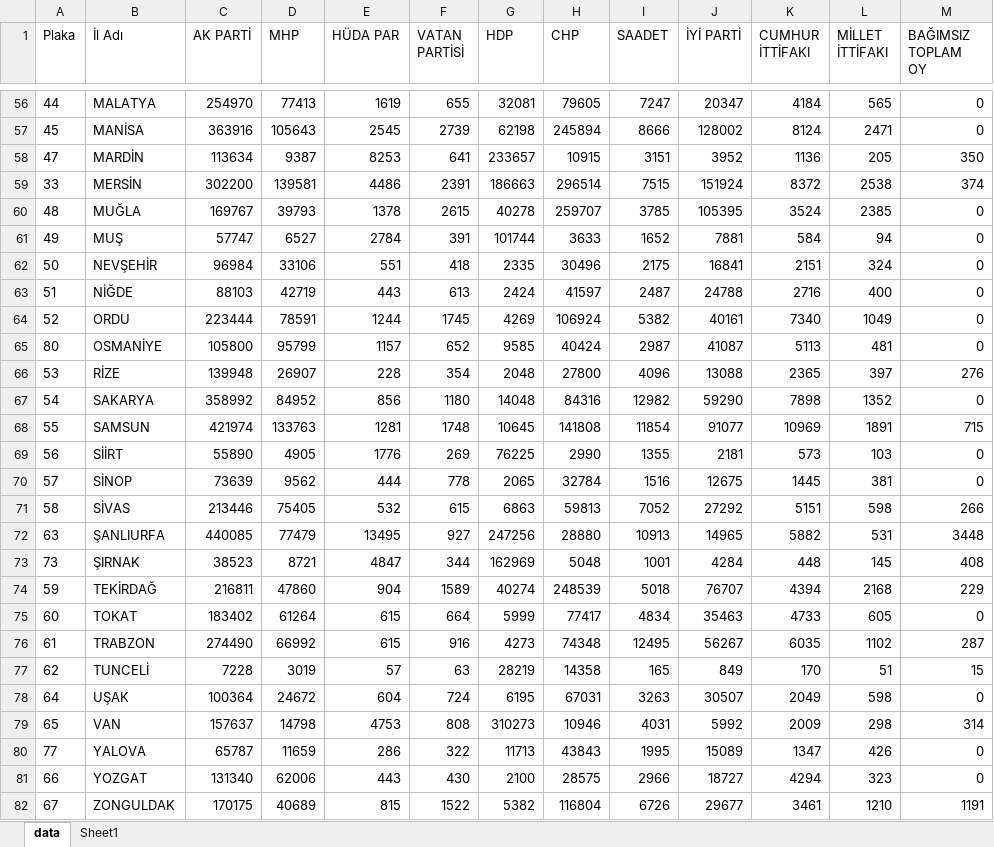
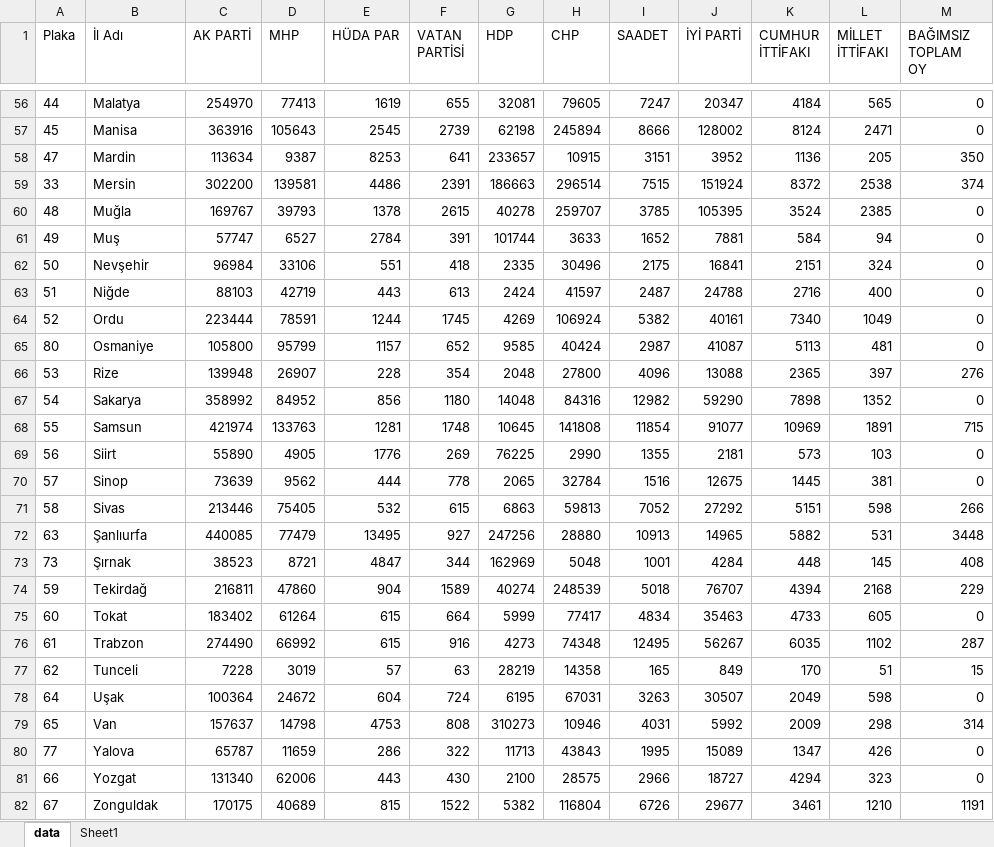
Before and after one commit to pimaniye41/employment_election, an Excel workbook: current_files/data/Yurt_ici_27.donem.xlsx, sheet data, drawn as a sheet; only a part is shown, gaps mark what is left out; values as stored, in another font and other column widths than the file's, no borders; the diff covers the shown part only; the diff names each change by its address in the sheet, - before the commit and + after, or states it on an @@ line.

```diff
--- a/current_files/data/Yurt_ici_27.donem.xlsx (sheet data)
+++ b/current_files/data/Yurt_ici_27.donem.xlsx (sheet data)
-B56 (İl Adı): MALATYA
+B56 (İl Adı): Malatya
-B57 (İl Adı): MANİSA
+B57 (İl Adı): Manisa
-B58 (İl Adı): MARDİN
+B58 (İl Adı): Mardin
-B59 (İl Adı): MERSİN
+B59 (İl Adı): Mersin
-B60 (İl Adı): MUĞLA
+B60 (İl Adı): Muğla
-B61 (İl Adı): MUŞ
+B61 (İl Adı): Muş
-B62 (İl Adı): NEVŞEHİR
+B62 (İl Adı): Nevşehir
-B63 (İl Adı): NİĞDE
+B63 (İl Adı): Niğde
-B64 (İl Adı): ORDU
+B64 (İl Adı): Ordu
-B65 (İl Adı): OSMANİYE
+B65 (İl Adı): Osmaniye
-B66 (İl Adı): RİZE
+B66 (İl Adı): Rize
-B67 (İl Adı): SAKARYA
+B67 (İl Adı): Sakarya
-B68 (İl Adı): SAMSUN
+B68 (İl Adı): Samsun
-B69 (İl Adı): SİİRT
+B69 (İl Adı): Siirt
-B70 (İl Adı): SİNOP
+B70 (İl Adı): Sinop
-B71 (İl Adı): SİVAS
+B71 (İl Adı): Sivas
-B72 (İl Adı): ŞANLIURFA
+B72 (İl Adı): Şanlıurfa
-B73 (İl Adı): ŞIRNAK
+B73 (İl Adı): Şırnak
-B74 (İl Adı): TEKİRDAĞ
+B74 (İl Adı): Tekirdağ
-B75 (İl Adı): TOKAT
+B75 (İl Adı): Tokat
-B76 (İl Adı): TRABZON
+B76 (İl Adı): Trabzon
-B77 (İl Adı): TUNCELİ
+B77 (İl Adı): Tunceli
-B78 (İl Adı): UŞAK
+B78 (İl Adı): Uşak
-B79 (İl Adı): VAN
+B79 (İl Adı): Van
-B80 (İl Adı): YALOVA
+B80 (İl Adı): Yalova
-B81 (İl Adı): YOZGAT
+B81 (İl Adı): Yozgat
-B82 (İl Adı): ZONGULDAK
+B82 (İl Adı): Zonguldak
```
Also changed, not shown: 54 edited cells elsewhere in this sheet, formulas that keep their value, 3 other files.
